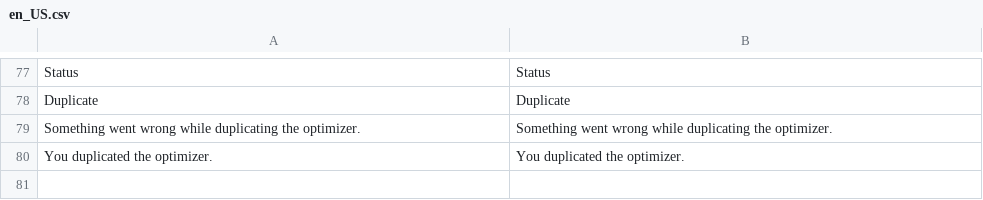
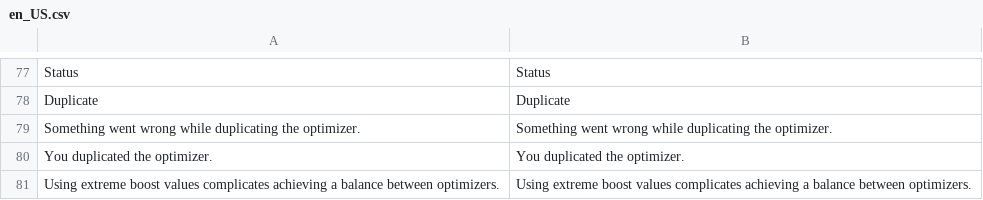
Before and after one commit to Smile-SA/elasticsuite, a CSV file: src/module-elasticsuite-catalog-optimizer/i18n/en_US.csv, drawn as a sheet; only a part is shown, gaps mark what is left out.

Commit message:
#ESP-269 Enhance 'constant' boost weight with a slider.

```diff
--- a/src/module-elasticsuite-catalog-optimizer/i18n/en_US.csv
+++ b/src/module-elasticsuite-catalog-optimizer/i18n/en_US.csv
@@ -80 +80,2 @@ Duplicate,Duplicate
 "You duplicated the optimizer.","You duplicated the optimizer."
+"Using extreme boost values complicates achieving a balance between optimizers.","Using extreme boost values complicates achieving a balance between optimizers."
```
Also changed, not shown: src/module-elasticsuite-catalog-optimizer/i18n/fr_FR.csv, 4 other files.
